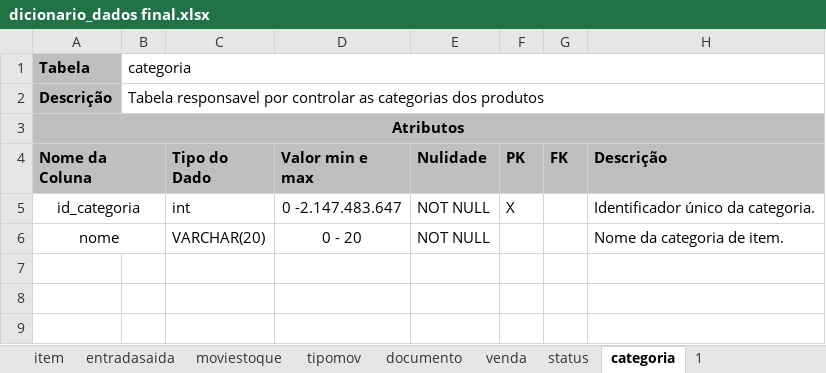
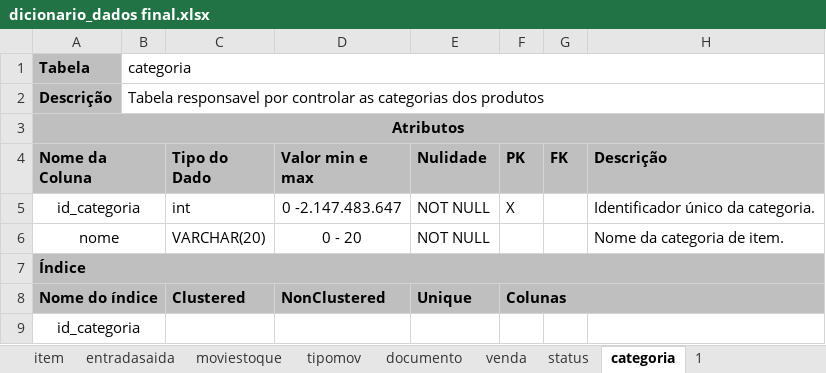
Before and after one commit to gabrieljloh/StoreStocker, an Excel workbook: dicionario_dados/dicionario_dados final.xlsx, sheet categoria, drawn as a sheet; values as stored, in another font and other column widths than the file's, no borders; the diff names each change by its address in the sheet, - before the commit and + after, or states it on an @@ line.

```diff
--- a/dicionario_dados/dicionario_dados final.xlsx (sheet categoria)
+++ b/dicionario_dados/dicionario_dados final.xlsx (sheet categoria)
+row 7: Índice
+row 8: Nome do índice |  | Clustered | NonClustered | Unique | Colunas
+row 9: id_categoria
```
Also changed, not shown: sheet entradasaida, sheet tipomov, sheet status, sheet venda, sheet saldoestoque, sheet documento, 2 more sheets.
